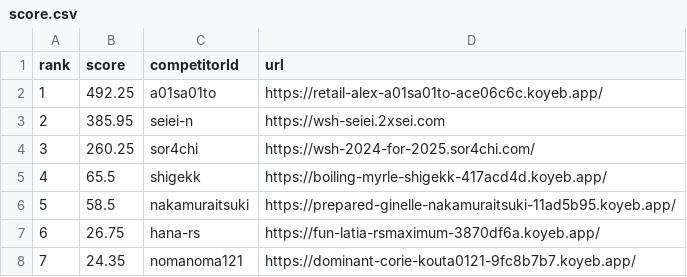
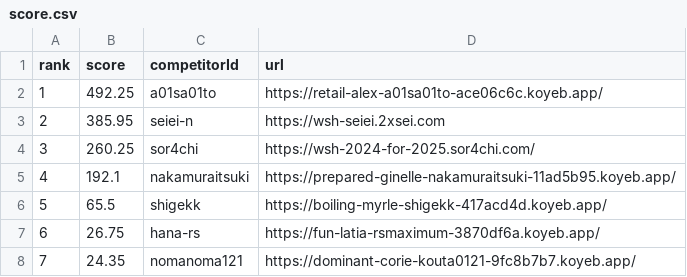
Before and after one commit to saitamau-maximum/web-speed-hackathon-2024-scoring-tool-for-2025, a CSV file: score.csv, drawn as a sheet; removed rows and columns are numbered as before the commit, all else as after; the diff names each change by its address in the sheet, - before the commit and + after, or states it on an @@ line.

```diff
--- a/score.csv
+++ b/score.csv
+row 5: 4 | 192.1 | nakamuraitsuki | https://prepared-ginelle-nakamuraitsuki-11ad5b95.koyeb.app/
@@ column A (rank) renumbered in row 6 @@
-row 6: 5 | 58.5 | nakamuraitsuki | https://prepared-ginelle-nakamuraitsuki-11ad5b95.koyeb.app/
```
Also changed, not shown: log.csv, 1 other file.
